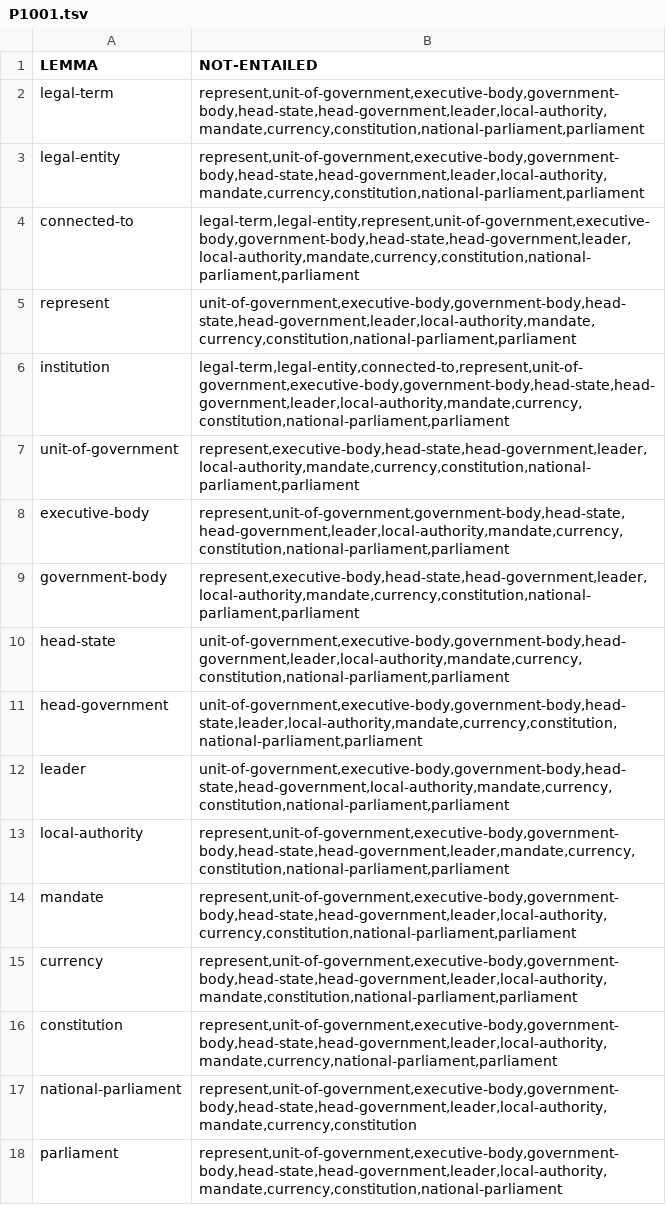
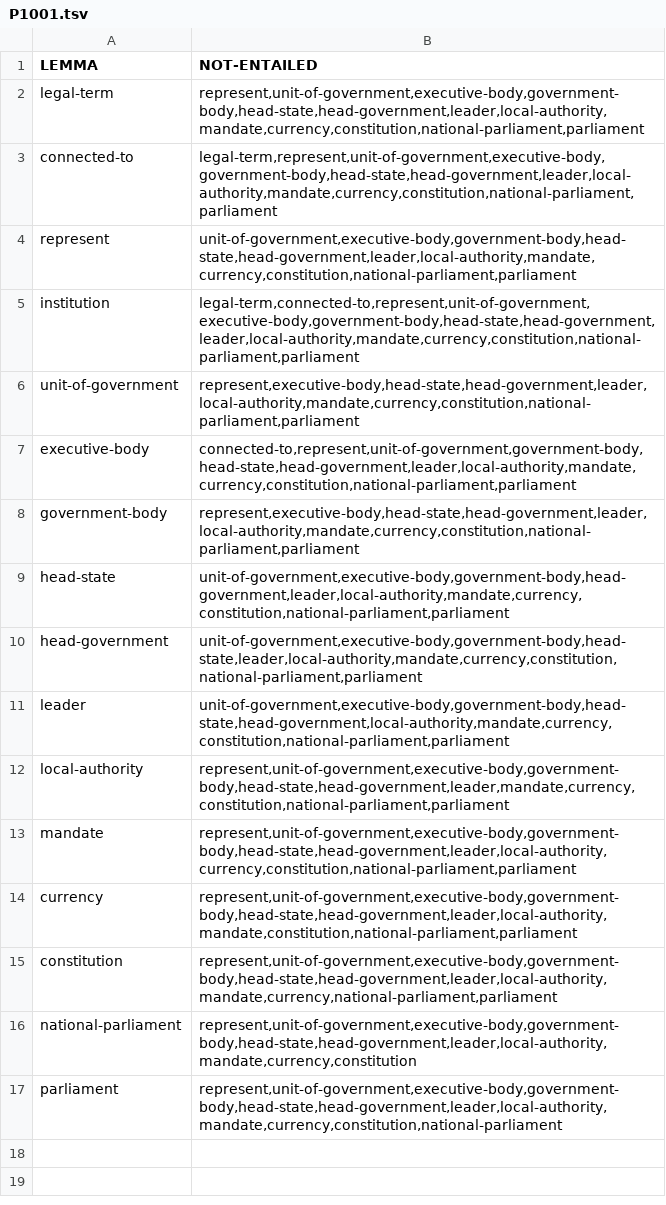
Before and after one commit to yanaiela/lm_meaning, a TSV file: data/pattern_data/entailed_lemmas_extended/P1001.tsv, drawn as a sheet.

```diff
--- a/data/pattern_data/entailed_lemmas_extended/P1001.tsv
+++ b/data/pattern_data/entailed_lemmas_extended/P1001.tsv
@@ -2,8 +2,7 @@ LEMMA	NOT-ENTAILED
 legal-term	represent,unit-of-government,executive-body,government-body,head-state,head-government,leader,local-authority,mandate,currency,constitution,national-parliament,parliament
-legal-entity	represent,unit-of-government,executive-body,government-body,head-state,head-government,leader,local-authority,mandate,currency,constitution,national-parliament,parliament
-connected-to	legal-term,legal-entity,represent,unit-of-government,executive-body,government-body,head-state,head-government,leader,local-authority,mandate,currency,constitution,national-parliament,parliament
+connected-to	legal-term,represent,unit-of-government,executive-body,government-body,head-state,head-government,leader,local-authority,mandate,currency,constitution,national-parliament,parliament
 represent	unit-of-government,executive-body,government-body,head-state,head-government,leader,local-authority,mandate,currency,constitution,national-parliament,parliament
-institution	legal-term,legal-entity,connected-to,represent,unit-of-government,executive-body,government-body,head-state,head-government,leader,local-authority,mandate,currency,constitution,national-parliament,parliament
+institution	legal-term,connected-to,represent,unit-of-government,executive-body,government-body,head-state,head-government,leader,local-authority,mandate,currency,constitution,national-parliament,parliament
 unit-of-government	represent,executive-body,head-state,head-government,leader,local-authority,mandate,currency,constitution,national-parliament,parliament
-executive-body	represent,unit-of-government,government-body,head-state,head-government,leader,local-authority,mandate,currency,constitution,national-parliament,parliament
+executive-body	connected-to,represent,unit-of-government,government-body,head-state,head-government,leader,local-authority,mandate,currency,constitution,national-parliament,parliament
 government-body	represent,executive-body,head-state,head-government,leader,local-authority,mandate,currency,constitution,national-parliament,parliament
```
Also changed, not shown: data/pattern_data/entailed_lemmas_extended/P495.tsv, 5 other files.
